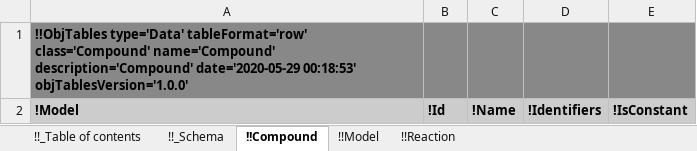
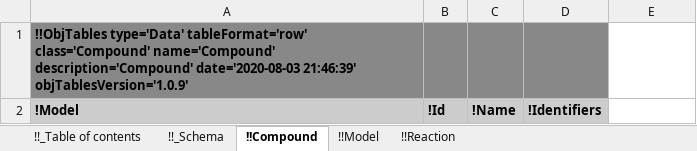
Before and after one commit to KarrLab/obj_tables, an Excel workbook: examples/biochemical_network/template.xlsx, sheet !!Compound, drawn as a sheet; values as stored, in another font and other column widths than the file's, no borders; the diff names each change by its address in the sheet, - before the commit and + after, or states it on an @@ line.

```diff
--- a/examples/biochemical_network/template.xlsx (sheet !!Compound)
+++ b/examples/biochemical_network/template.xlsx (sheet !!Compound)
-A1: …name='Compound' description='Compound' date='2020-05-29 00:18:53' objTablesVersion='1.0.0'
+A1: …name='Compound' description='Compound' date='2020-08-03 21:46:39' objTablesVersion='1.0.9'
-E1 fill: #888888
+E1 fill: none
-E2: !IsConstant
+E2: (empty)
-E2 fill: #CCCCCC
+E2 fill: none
```
Also changed, not shown: sheet !!_Schema, sheet !!_Table of contents, sheet !!Model, sheet !!Reaction, examples/biochemical_network/data.xlsx, examples/biochemical_network/schema.xlsx, 20 other files.
